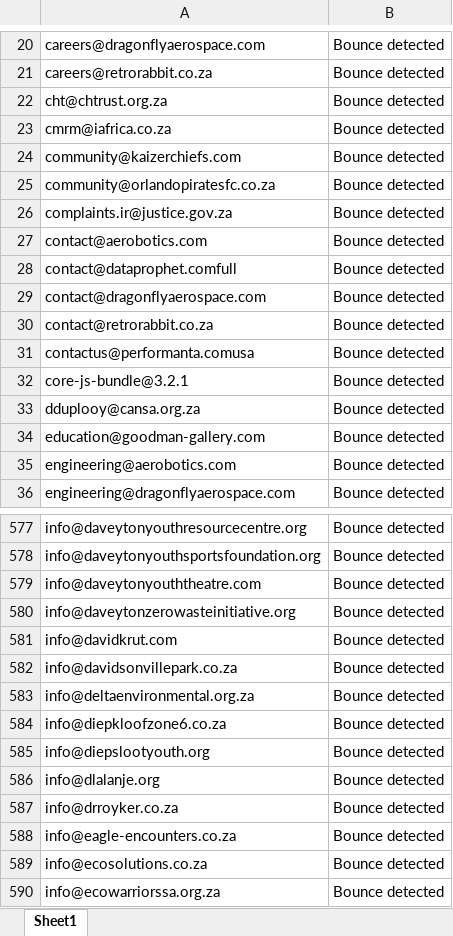
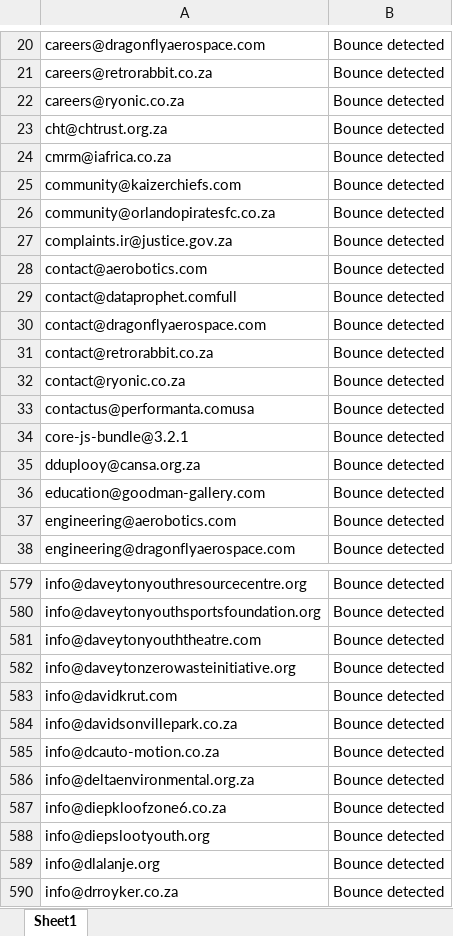
Before and after one commit to MareanaNsuku/community-service-outreach, an Excel workbook: results/blocklist.xlsx, sheet Sheet1, drawn as a sheet; only a part is shown, gaps mark what is left out; the shorter side is filled out with more unchanged rows; values as stored, in another font and other column widths than the file's, no borders; the diff names each change by its address in the sheet, - before the commit and + after, or states it on an @@ line.

```diff
--- a/results/blocklist.xlsx (sheet Sheet1)
+++ b/results/blocklist.xlsx (sheet Sheet1)
+row 22: careers@ryonic.co.za | Bounce detected
+row 32: contact@ryonic.co.za | Bounce detected
+row 585: info@dcauto-motion.co.za | Bounce detected
```
